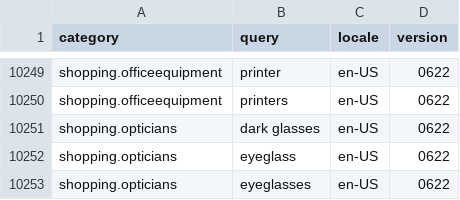
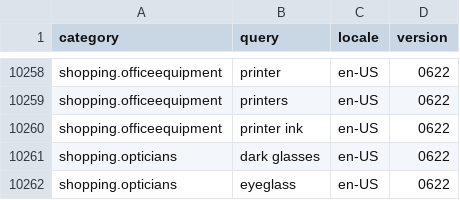
Before and after one commit to peizhouliao/Graph, a TSV file: trigger/category_trigger_queries_0622.tsv, drawn as a sheet; only a part is shown, gaps mark what is left out; the shorter side is filled out with more unchanged rows; the diff covers the shown part only.

```diff
--- a/trigger/category_trigger_queries_0622.tsv
+++ b/trigger/category_trigger_queries_0622.tsv
@@ -10250,2 +10259,3 @@ shopping.officeequipment	printer	en-US	0622
 shopping.officeequipment	printers	en-US	0622
+shopping.officeequipment	printer ink	en-US	0622
 shopping.opticians	dark glasses	en-US	0622
```
Also changed, not shown: 9 added rows elsewhere in this file.
